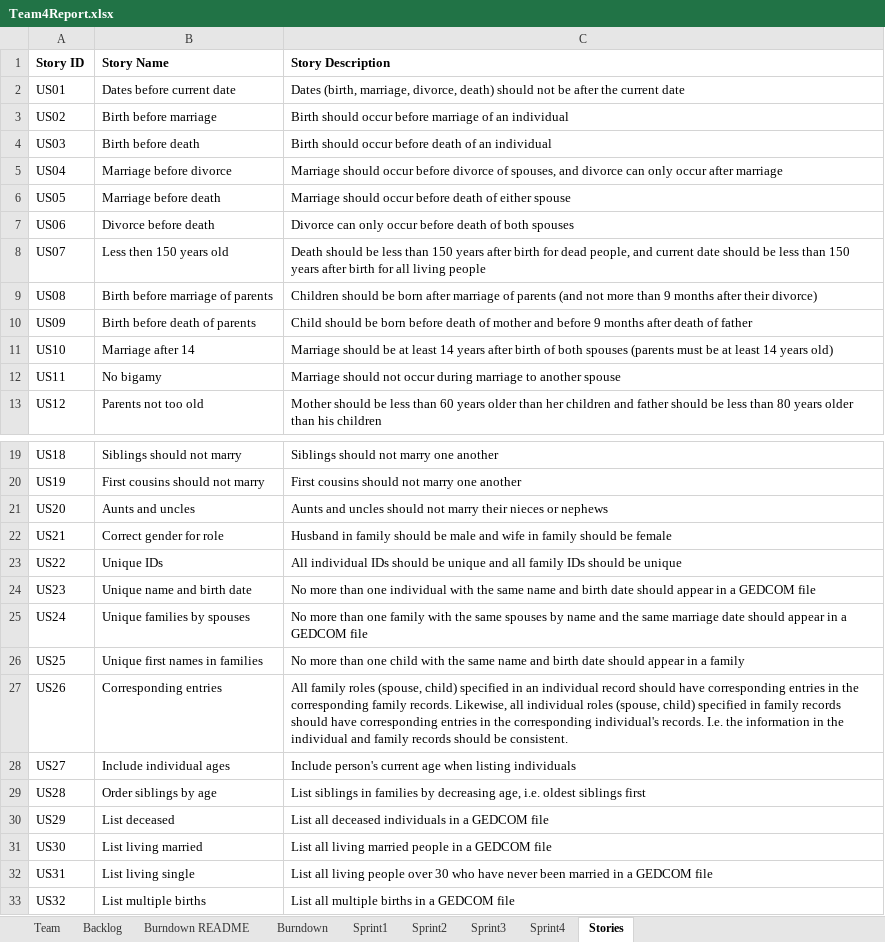
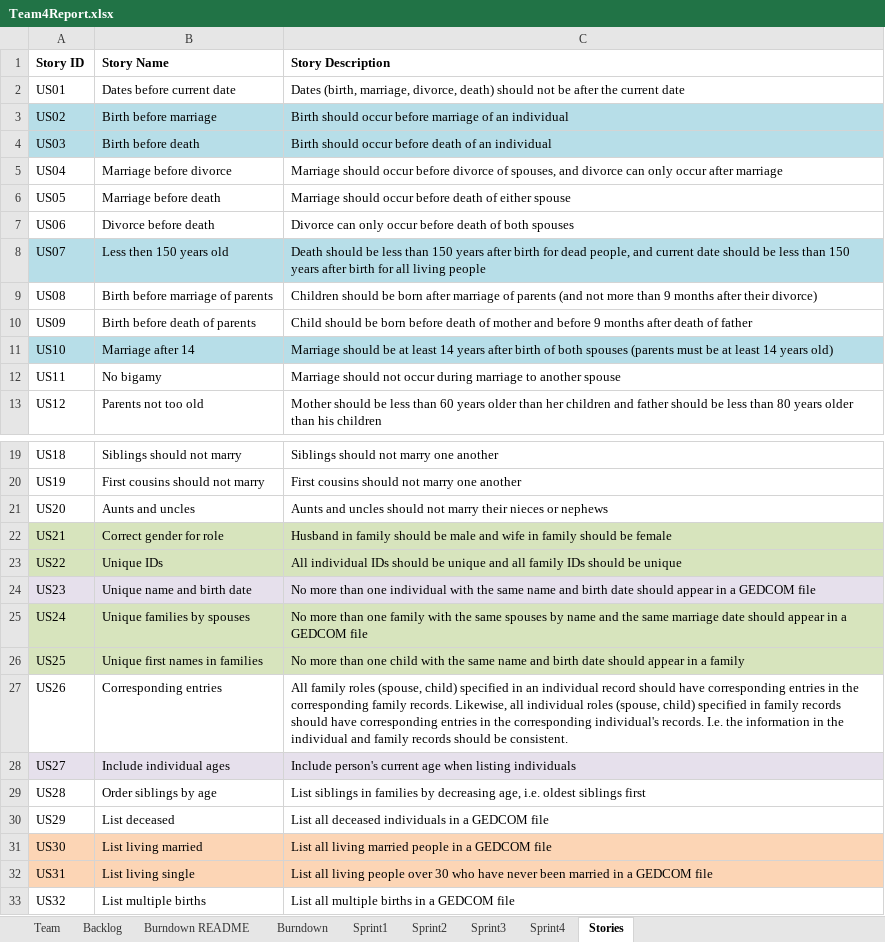
Before and after one commit to CS-555-2022/CS555, an Excel workbook: sprint2/Team4Report.xlsx, sheet Stories, drawn as a sheet; only a part is shown, gaps mark what is left out; values as stored, in another font and other column widths than the file's, no borders; the diff names each change by its address in the sheet, - before the commit and + after, or states it on an @@ line.

```diff
--- a/sprint2/Team4Report.xlsx (sheet Stories)
+++ b/sprint2/Team4Report.xlsx (sheet Stories)
-A3:C4 fill: none
+A3:C4 fill: #B7DEE8
-A8:C8 fill: none
+A8:C8 fill: #B7DEE8
-A11:C11 fill: none
+A11:C11 fill: #B7DEE8
-A22:C23 fill: none
+A22:C23 fill: #D7E4BD
-A24:C24 fill: none
+A24:C24 fill: #E6E0EC
-A25:C26 fill: none
+A25:C26 fill: #D7E4BD
-A28:C28 fill: none
+A28:C28 fill: #E6E0EC
-A31:C32 fill: none
+A31:C32 fill: #FCD5B5
```
Also changed, not shown: sheet Backlog, sheet Sprint1, sheet Sprint2, sprint1/Team4Report.xlsx.
